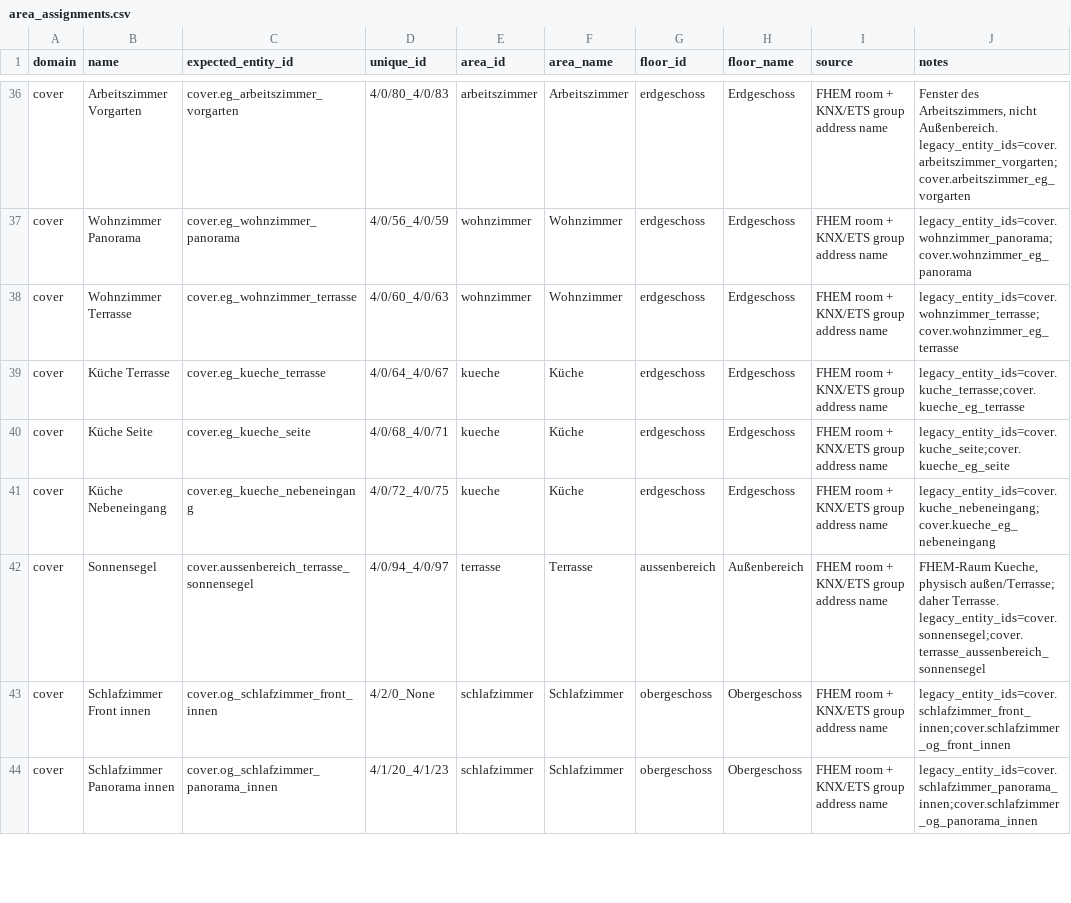
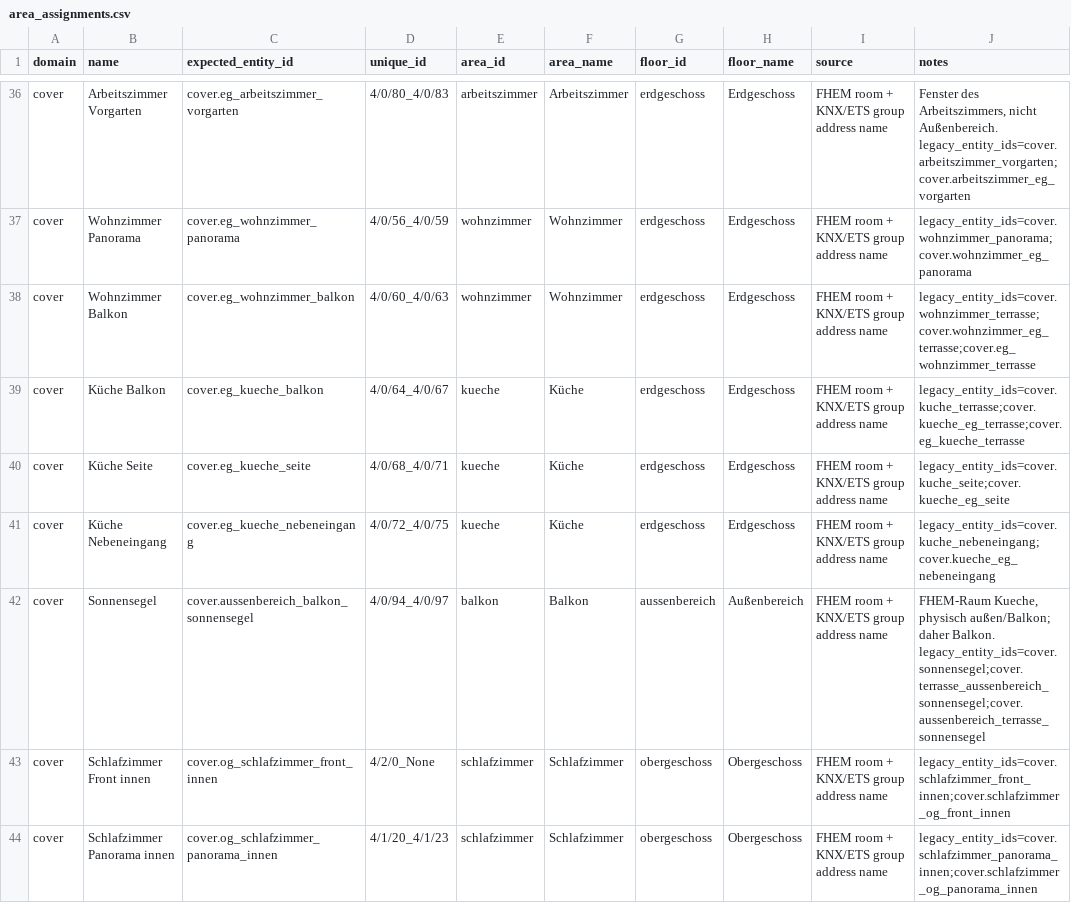
Before and after one commit to Yazracor/Home-Assistant-Config, a CSV file: area_assignments.csv, drawn as a sheet; only a part is shown, gaps mark what is left out.

Commit message:
Balkon nicht Terrasse

```diff
--- a/area_assignments.csv
+++ b/area_assignments.csv
@@ -37,7 +37,7 @@ cover,Arbeitszimmer Vorgarten,cover.eg_arbeitszimmer_vorgarten,4/0/80_4/0/83,arb
 cover,Wohnzimmer Panorama,cover.eg_wohnzimmer_panorama,4/0/56_4/0/59,wohnzimmer,Wohnzimmer,erdgeschoss,Erdgeschoss,FHEM room + KNX/ETS group address name,legacy_entity_ids=cover.wohnzimmer_panorama;cover.wohnzimmer_eg_panorama
-cover,Wohnzimmer Terrasse,cover.eg_wohnzimmer_terrasse,4/0/60_4/0/63,wohnzimmer,Wohnzimmer,erdgeschoss,Erdgeschoss,FHEM room + KNX/ETS group address name,legacy_entity_ids=cover.wohnzimmer_terrasse;cover.wohnzimmer_eg_terrasse
-cover,Küche Terrasse,cover.eg_kueche_terrasse,4/0/64_4/0/67,kueche,Küche,erdgeschoss,Erdgeschoss,FHEM room + KNX/ETS group address name,legacy_entity_ids=cover.kuche_terrasse;cover.kueche_eg_terrasse
+cover,Wohnzimmer Balkon,cover.eg_wohnzimmer_balkon,4/0/60_4/0/63,wohnzimmer,Wohnzimmer,erdgeschoss,Erdgeschoss,FHEM room + KNX/ETS group address name,legacy_entity_ids=cover.wohnzimmer_terrasse;cover.wohnzimmer_eg_terrasse;cover.eg_wohnzimmer_terrasse
+cover,Küche Balkon,cover.eg_kueche_balkon,4/0/64_4/0/67,kueche,Küche,erdgeschoss,Erdgeschoss,FHEM room + KNX/ETS group address name,legacy_entity_ids=cover.kuche_terrasse;cover.kueche_eg_terrasse;cover.eg_kueche_terrasse
 cover,Küche Seite,cover.eg_kueche_seite,4/0/68_4/0/71,kueche,Küche,erdgeschoss,Erdgeschoss,FHEM room + KNX/ETS group address name,legacy_entity_ids=cover.kuche_seite;cover.kueche_eg_seite
 cover,Küche Nebeneingang,cover.eg_kueche_nebeneingang,4/0/72_4/0/75,kueche,Küche,erdgeschoss,Erdgeschoss,FHEM room + KNX/ETS group address name,legacy_entity_ids=cover.kuche_nebeneingang;cover.kueche_eg_nebeneingang
-cover,Sonnensegel,cover.aussenbereich_terrasse_sonnensegel,4/0/94_4/0/97,terrasse,Terrasse,aussenbereich,Außenbereich,FHEM room + KNX/ETS group address name,"FHEM-Raum Kueche, physisch außen/Terrasse; daher Terrasse. legacy_entity_ids=cover.sonnensegel;cover.terrasse_aussenbereich_sonnensegel"
+cover,Sonnensegel,cover.aussenbereich_balkon_sonnensegel,4/0/94_4/0/97,balkon,Balkon,aussenbereich,Außenbereich,FHEM room + KNX/ETS group address name,"FHEM-Raum Kueche, physisch außen/Balkon; daher Balkon. legacy_entity_ids=cover.sonnensegel;cover.terrasse_aussenbereich_sonnensegel;cover.aussenbereich_terrasse_sonnensegel"
 cover,Schlafzimmer Front innen,cover.og_schlafzimmer_front_innen,4/2/0_None,schlafzimmer,Schlafzimmer,obergeschoss,Obergeschoss,FHEM room + KNX/ETS group address name,legacy_entity_ids=cover.schlafzimmer_front_innen;cover.schlafzimmer_og_front_innen
```
Also changed, not shown: areas.csv, 3 other files.
